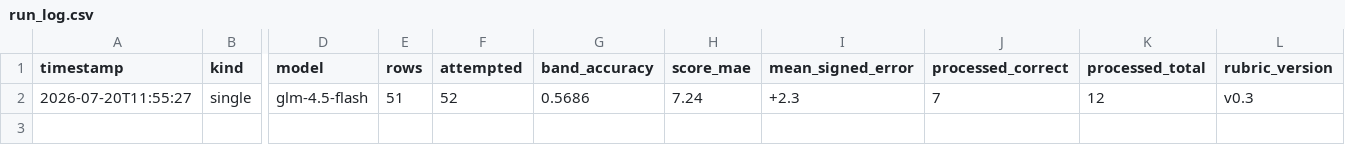
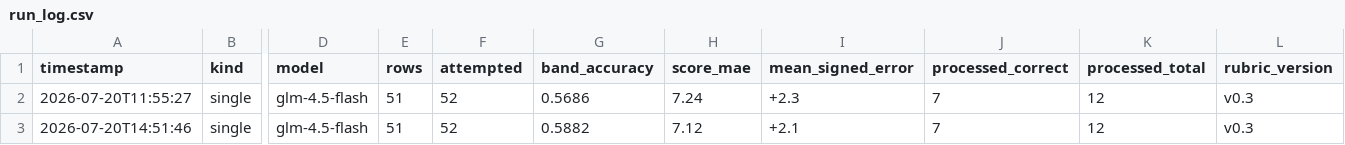
Before and after one commit to alharriger/cocoon-kitchen, a CSV file: evals/run_log.csv, drawn as a sheet; only a part is shown, gaps mark what is left out; rows hold the shown columns only; the diff names each change by its address in the sheet, - before the commit and + after, or states it on an @@ line.

```diff
--- a/evals/run_log.csv
+++ b/evals/run_log.csv
+row 3: 2026-07-20T14:51:46 | single | glm-4.5-flash | 51 | 52 | 0.5882 | 7.12 | +2.1 | 7 | 12 | v0.3
```
Also changed, not shown: 5 other files.
